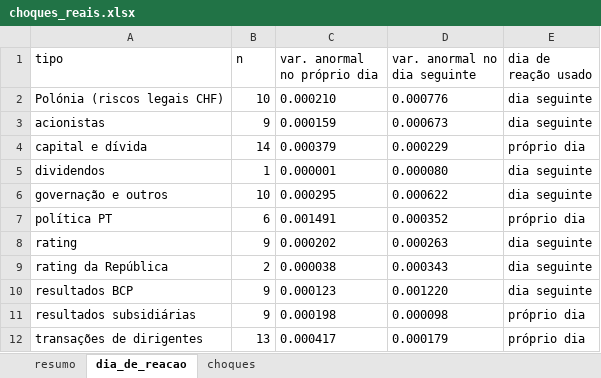
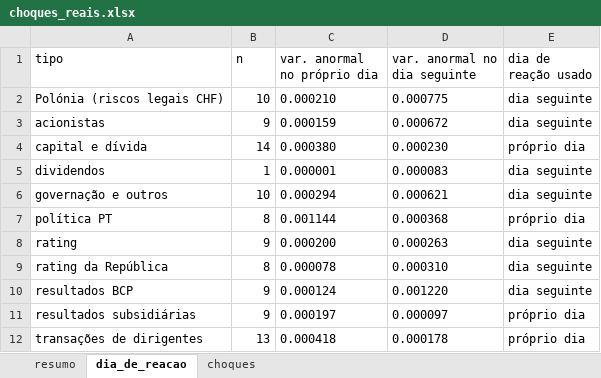
Before and after one commit to miguelleal13/sad-euronext-g2, an Excel workbook: data/processed/choques_reais.xlsx, sheet dia_de_reacao, drawn as a sheet; values as stored, in another font and other column widths than the file's, no borders; the diff names each change by its address in the sheet, - before the commit and + after, or states it on an @@ line.

```diff
--- a/data/processed/choques_reais.xlsx (sheet dia_de_reacao)
+++ b/data/processed/choques_reais.xlsx (sheet dia_de_reacao)
-D2 (var. anormal no dia seguinte): 0.000776
+D2 (var. anormal no dia seguinte): 0.000775
-D3 (var. anormal no dia seguinte): 0.000673
+D3 (var. anormal no dia seguinte): 0.000672
-C4 (var. anormal no próprio dia): 0.000379
+C4 (var. anormal no próprio dia): 0.000380
-D4 (var. anormal no dia seguinte): 0.000229
+D4 (var. anormal no dia seguinte): 0.000230
-D5 (var. anormal no dia seguinte): 0.000080
+D5 (var. anormal no dia seguinte): 0.000083
-C6 (var. anormal no próprio dia): 0.000295
+C6 (var. anormal no próprio dia): 0.000294
-D6 (var. anormal no dia seguinte): 0.000622
+D6 (var. anormal no dia seguinte): 0.000621
-B7 (n): 6
+B7 (n): 8
-C7 (var. anormal no próprio dia): 0.001491
+C7 (var. anormal no próprio dia): 0.001144
-D7 (var. anormal no dia seguinte): 0.000352
+D7 (var. anormal no dia seguinte): 0.000368
-C8 (var. anormal no próprio dia): 0.000202
+C8 (var. anormal no próprio dia): 0.000200
-B9 (n): 2
+B9 (n): 8
-C9 (var. anormal no próprio dia): 0.000038
+C9 (var. anormal no próprio dia): 0.000078
-D9 (var. anormal no dia seguinte): 0.000343
+D9 (var. anormal no dia seguinte): 0.000310
-C10 (var. anormal no próprio dia): 0.000123
+C10 (var. anormal no próprio dia): 0.000124
-C11 (var. anormal no próprio dia): 0.000198
+C11 (var. anormal no próprio dia): 0.000197
-D11 (var. anormal no dia seguinte): 0.000098
+D11 (var. anormal no dia seguinte): 0.000097
-C12 (var. anormal no próprio dia): 0.000417
+C12 (var. anormal no próprio dia): 0.000418
-D12 (var. anormal no dia seguinte): 0.000179
+D12 (var. anormal no dia seguinte): 0.000178
```
Also changed, not shown: sheet choques, sheet resumo, 2 other files.
